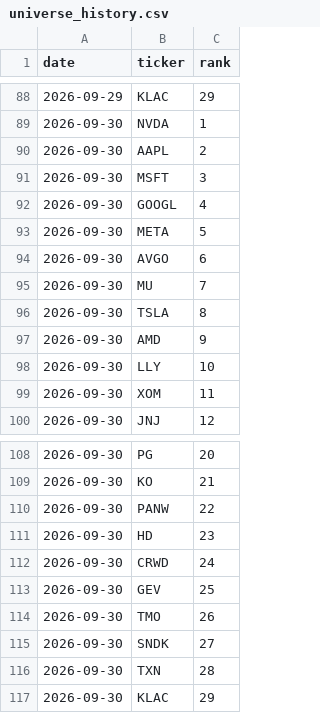
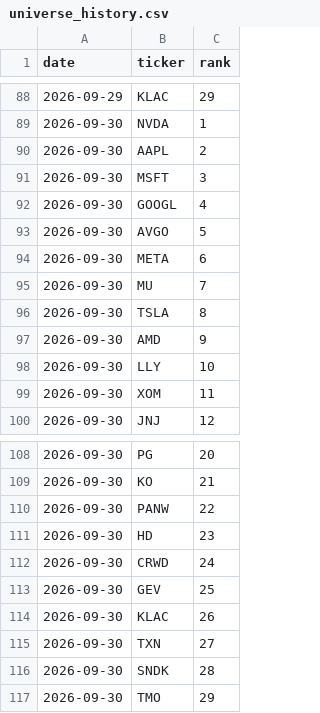
Before and after one commit to akaban01/stocks, a CSV file: public/data/universe_history.csv, drawn as a sheet; only a part is shown, gaps mark what is left out.

```diff
--- a/public/data/universe_history.csv
+++ b/public/data/universe_history.csv
@@ -92,4 +92,4 @@ date,ticker,rank
 2026-09-30,GOOGL,4
-2026-09-30,META,5
-2026-09-30,AVGO,6
+2026-09-30,AVGO,5
+2026-09-30,META,6
 2026-09-30,MU,7
@@ -113,5 +113,5 @@ date,ticker,rank
 2026-09-30,GEV,25
-2026-09-30,TMO,26
-2026-09-30,SNDK,27
-2026-09-30,TXN,28
-2026-09-30,KLAC,29
+2026-09-30,KLAC,26
+2026-09-30,TXN,27
+2026-09-30,SNDK,28
+2026-09-30,TMO,29
```
Also changed, not shown: public/data/iv_history.csv, public/data/signals.csv, 5 other files.
